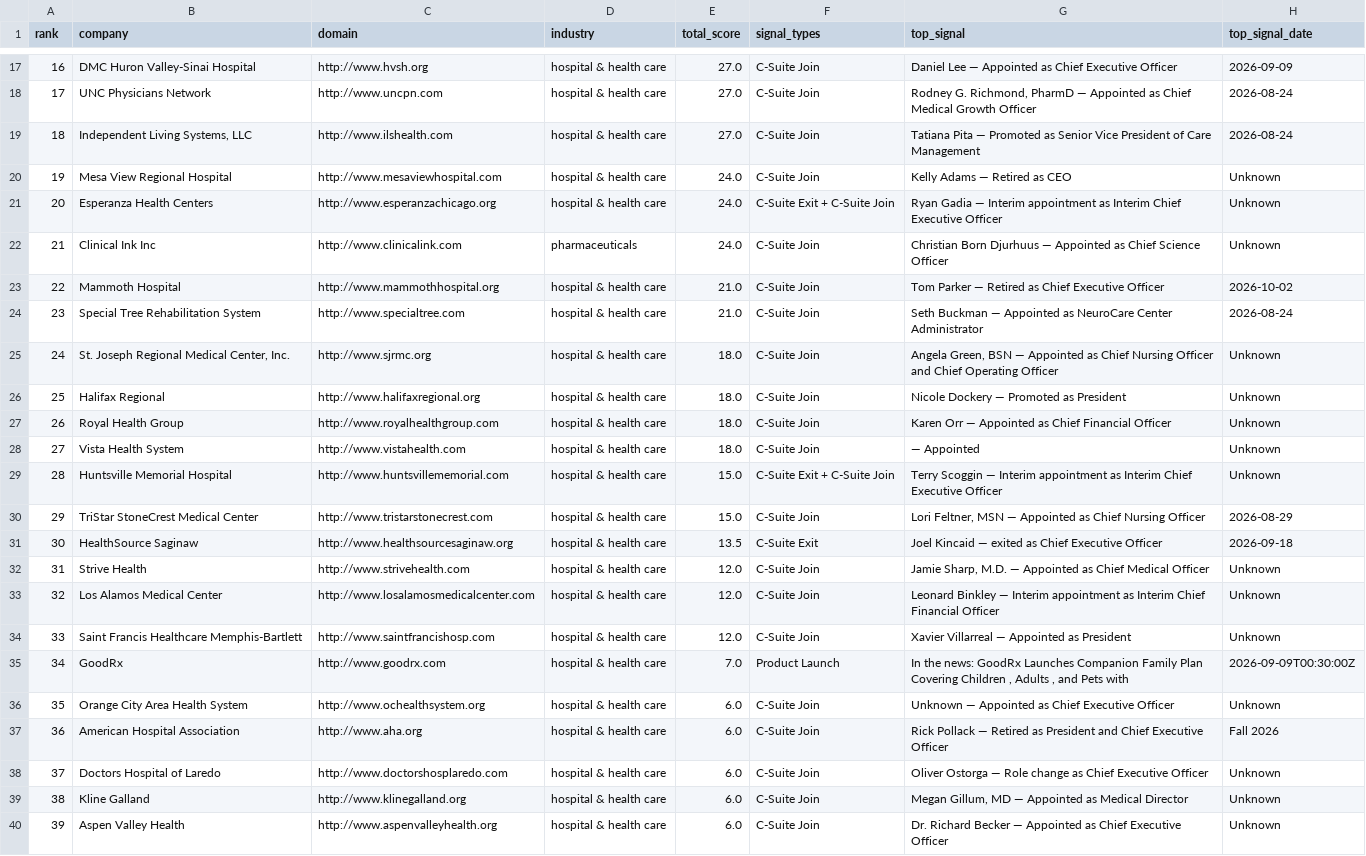
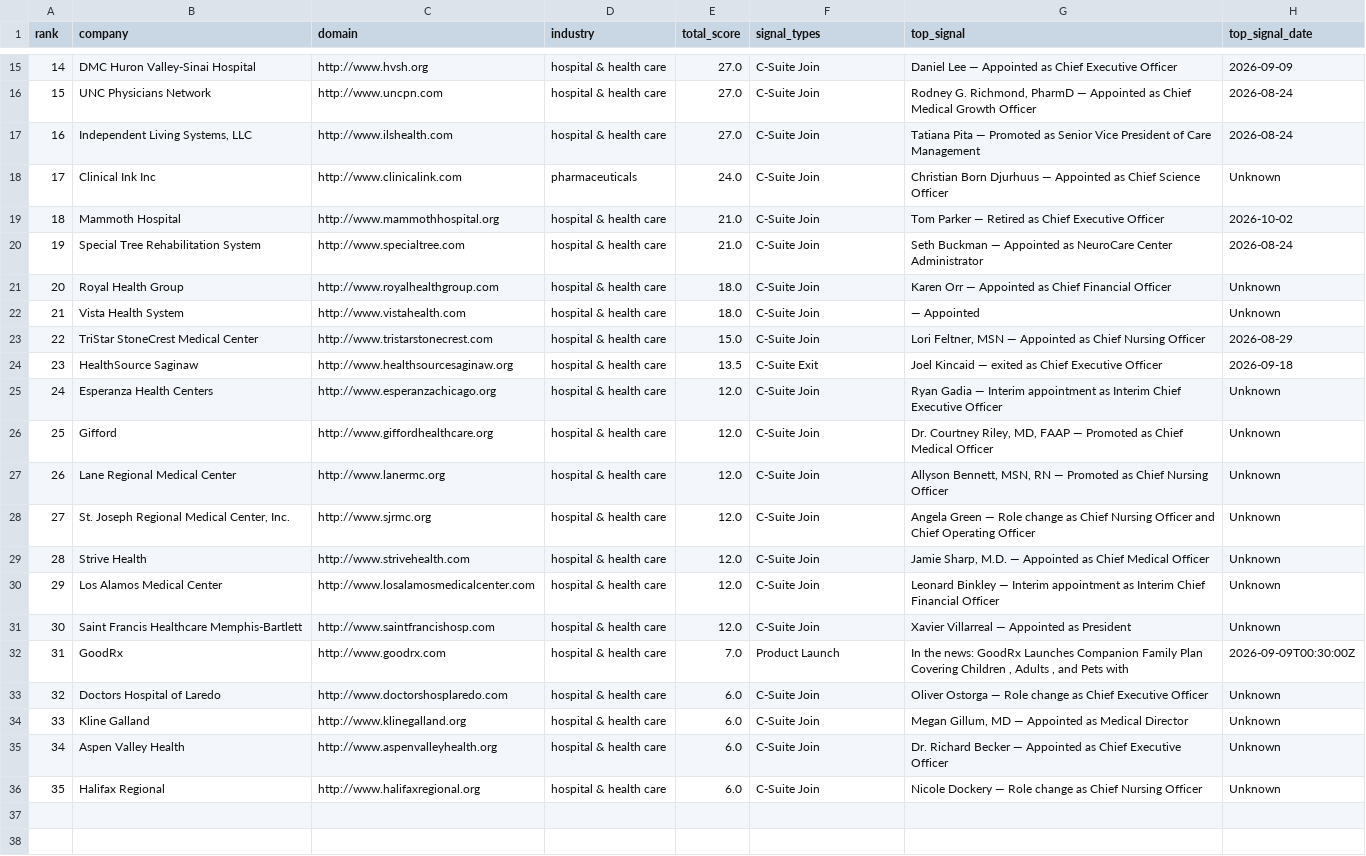
Before and after one commit to Krishna-1812/new-agentic-platform, a CSV file: reports/opportunities_healthcare.csv, drawn as a sheet; only a part is shown, gaps mark what is left out; removed rows and columns are numbered as before the commit, all else as after; the diff covers the shown part only; the diff names each change by its address in the sheet, - before the commit and + after, or states it on an @@ line.

```diff
--- a/reports/opportunities_healthcare.csv
+++ b/reports/opportunities_healthcare.csv
@@ column A (rank) renumbered between rows 7 and 35 @@
-row 20: 19 | Mesa View Regional Hospital | http://www.mesaviewhospital.com | hospital & health care | 24.0 | C-Suite Join | Kelly Adams — Retired as CEO | Unknown
-row 21: 20 | Esperanza Health Centers | http://www.esperanzachicago.org | hospital & health care | 24.0 | C-Suite Exit + C-Suite Join | Ryan Gadia — Interim appointment as Interim Chief Executive Officer | Unknown
-row 25: 24 | St. Joseph Regional Medical Center, Inc. | http://www.sjrmc.org | hospital & health care | 18.0 | C-Suite Join | Angela Green, BSN — Appointed as Chief Nursing Officer and Chief Operating Officer | Unknown
-row 26: 25 | Halifax Regional | http://www.halifaxregional.org | hospital & health care | 18.0 | C-Suite Join | Nicole Dockery — Promoted as President | Unknown
-row 29: 28 | Huntsville Memorial Hospital | http://www.huntsvillememorial.com | hospital & health care | 15.0 | C-Suite Exit + C-Suite Join | Terry Scoggin — Interim appointment as Interim Chief Executive Officer | Unknown
+row 25: 24 | Esperanza Health Centers | http://www.esperanzachicago.org | hospital & health care | 12.0 | C-Suite Join | Ryan Gadia — Interim appointment as Interim Chief Executive Officer | Unknown
+row 26: 25 | Gifford | http://www.giffordhealthcare.org | hospital & health care | 12.0 | C-Suite Join | Dr. Courtney Riley, MD, FAAP — Promoted as Chief Medical Officer | Unknown
+row 27: 26 | Lane Regional Medical Center | http://www.lanermc.org | hospital & health care | 12.0 | C-Suite Join | Allyson Bennett, MSN, RN — Promoted as Chief Nursing Officer | Unknown
+row 28: 27 | St. Joseph Regional Medical Center, Inc. | http://www.sjrmc.org | hospital & health care | 12.0 | C-Suite Join | Angela Green — Role change as Chief Nursing Officer and Chief Operating Officer | Unknown
-row 36: 35 | Orange City Area Health System | http://www.ochealthsystem.org | hospital & health care | 6.0 | C-Suite Join | Unknown — Appointed as Chief Executive Officer | Unknown
-row 37: 36 | American Hospital Association | http://www.aha.org | hospital & health care | 6.0 | C-Suite Join | Rick Pollack — Retired as President and Chief Executive Officer | Fall 2026
+row 36: 35 | Halifax Regional | http://www.halifaxregional.org | hospital & health care | 6.0 | C-Suite Join | Nicole Dockery — Role change as Chief Nursing Officer | Unknown
```
Also changed, not shown: 2 added rows, 4 removed rows and 1 edited cell elsewhere in this file, 3 other files.
